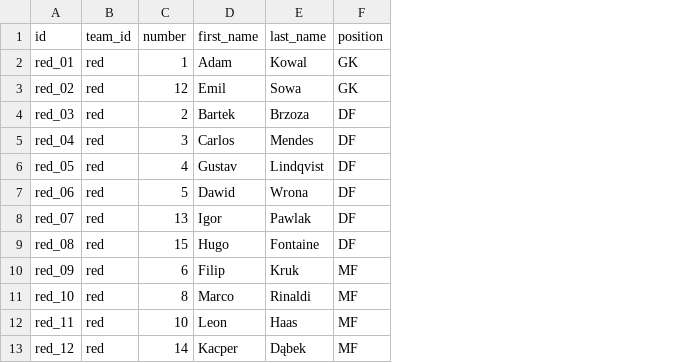
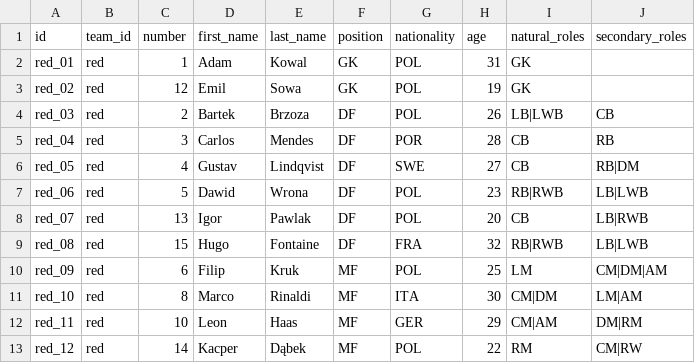
Before and after one commit to Myaakory/dice_football, a CSV file: data/players.csv, drawn as a sheet; only a part is shown; the diff names each change by its address in the sheet, - before the commit and + after, or states it on an @@ line.

```diff
--- a/data/players.csv
+++ b/data/players.csv
+column G (nationality), rows 2-13: POL | POL | POL | POR | SWE | POL | POL | FRA | POL | ITA | GER | POL
+column H (age), rows 2-13: 31 | 19 | 26 | 28 | 27 | 23 | 20 | 32 | 25 | 30 | 29 | 22
+column I (natural_roles), rows 2-13: GK | GK | LB|LWB | CB | CB | RB|RWB | CB | RB|RWB | LM | CM|DM | CM|AM | RM
+column J (secondary_roles), rows 4-13: CB | RB | RB|DM | LB|LWB | LB|RWB | LB|LWB | CM|DM|AM | LM|AM | DM|RM | CM|RW
```
Also changed, not shown: data/nationalities.csv, localization/translations.csv, 40 other files.
